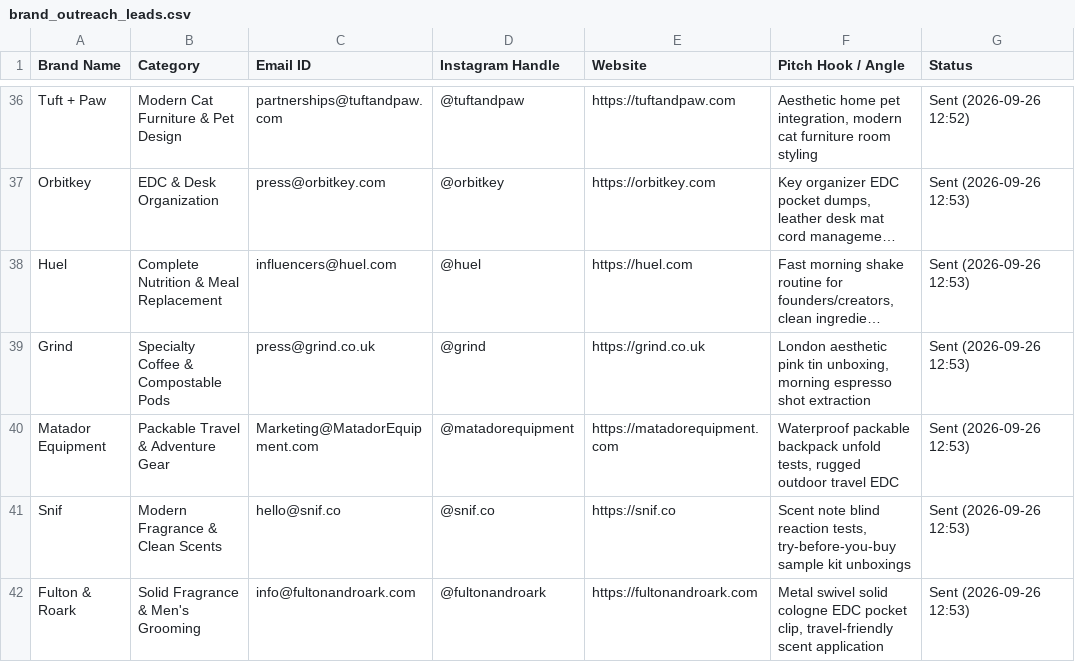
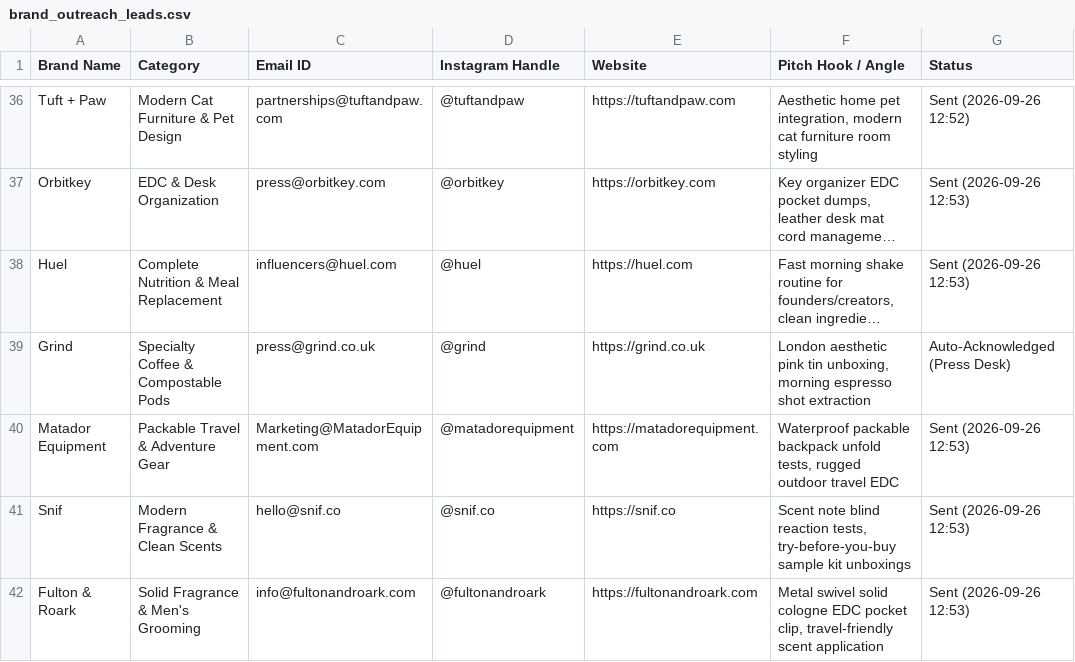
Before and after one commit to kevinbhutwala/collably, a CSV file: data/brand_outreach_leads.csv, drawn as a sheet; only a part is shown, gaps mark what is left out; long unchanged cells end in …; the diff names each change by its address in the sheet, - before the commit and + after, or states it on an @@ line.

Commit message:
docs: update Grind status to Auto-Acknowledged (Press Desk)

```diff
--- a/data/brand_outreach_leads.csv
+++ b/data/brand_outreach_leads.csv
-G39 (Status): Sent (2026-09-26 12:53)
+G39 (Status): Auto-Acknowledged (Press Desk)
```
